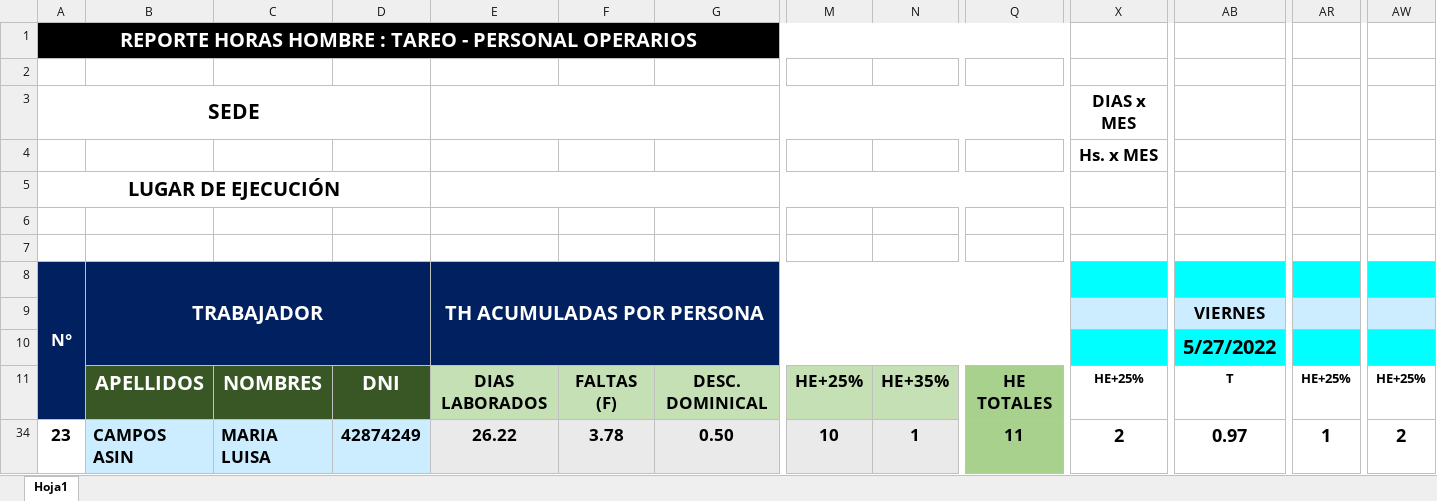
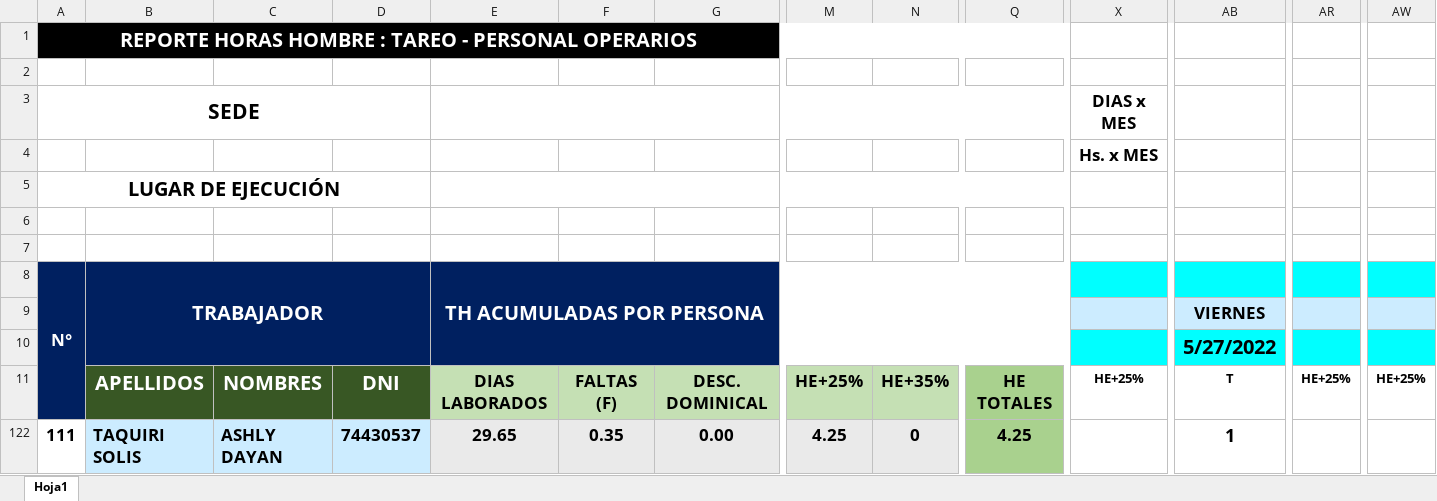
Before and after one commit to ChristopherPinedo/AKM-data, an Excel workbook: 1-CONTROL/2-TAREO/TAREO-JUNIO.xlsx, sheet Hoja1, drawn as a sheet; only a part is shown, gaps mark what is left out; values as stored, in another font and other column widths than the file's, no borders; conditional formats not drawn; addresses are those after the commit; the diff covers the shown part only; the diff names each change by its address in the sheet, - before the commit and + after, or states it on an @@ line.

```diff
--- a/1-CONTROL/2-TAREO/TAREO-JUNIO.xlsx (sheet Hoja1)
+++ b/1-CONTROL/2-TAREO/TAREO-JUNIO.xlsx (sheet Hoja1)
-A122: 23
+A122: 111
-B122: CAMPOS ASIN
+B122: TAQUIRI SOLIS
-C122: MARIA LUISA
+C122: ASHLY DAYAN
-D122: 42874249
+D122: 74430537
-E122: 26.22
+E122: 29.65
-F122: 3.78
+F122: 0.35
-G122: 0.50
+G122: 0.00
-M122: 10
+M122: 4.25
-N122: 1
+N122: 0
-Q122: 11
+Q122: 4.25
-X122: 2
+X122: (empty)
-AB122: 0.97
+AB122: 1
-AR122: 1
+AR122: (empty)
-AW122: 2
+AW122: (empty)
```
Also changed, not shown: 13 edited cells elsewhere in this sheet, formulas that keep their value, 1-CONTROL/3-BONIFICACIONES/7. BONIFICACION ENCAJONADO JULIO 2022.xlsx, 2-PERSONAL/1-INGRESOS/7. JULIO-2022-INGRESOS DE PERSONAL.xlsx, 4 other files.
